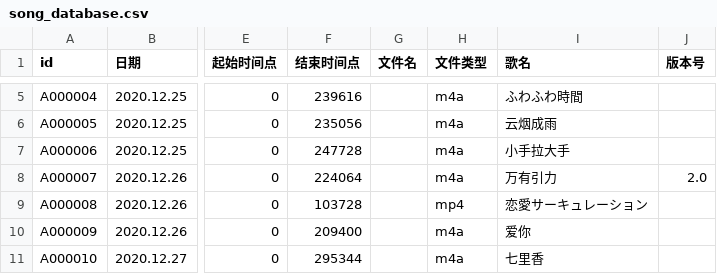
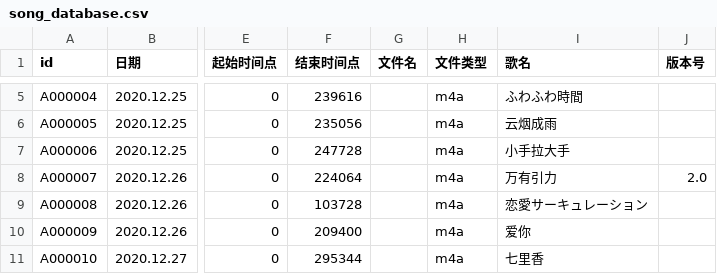
Before and after one commit to VTB-LINK/VTB-STUDIO-DB, a CSV file: song_database.csv, drawn as a sheet; only a part is shown, gaps mark what is left out; the diff names each change by its address in the sheet, - before the commit and + after, or states it on an @@ line.

Commit message:
Update song_database.csv

```diff
--- a/song_database.csv
+++ b/song_database.csv
-H9 (文件类型): mp4
+H9 (文件类型): m4a
```
